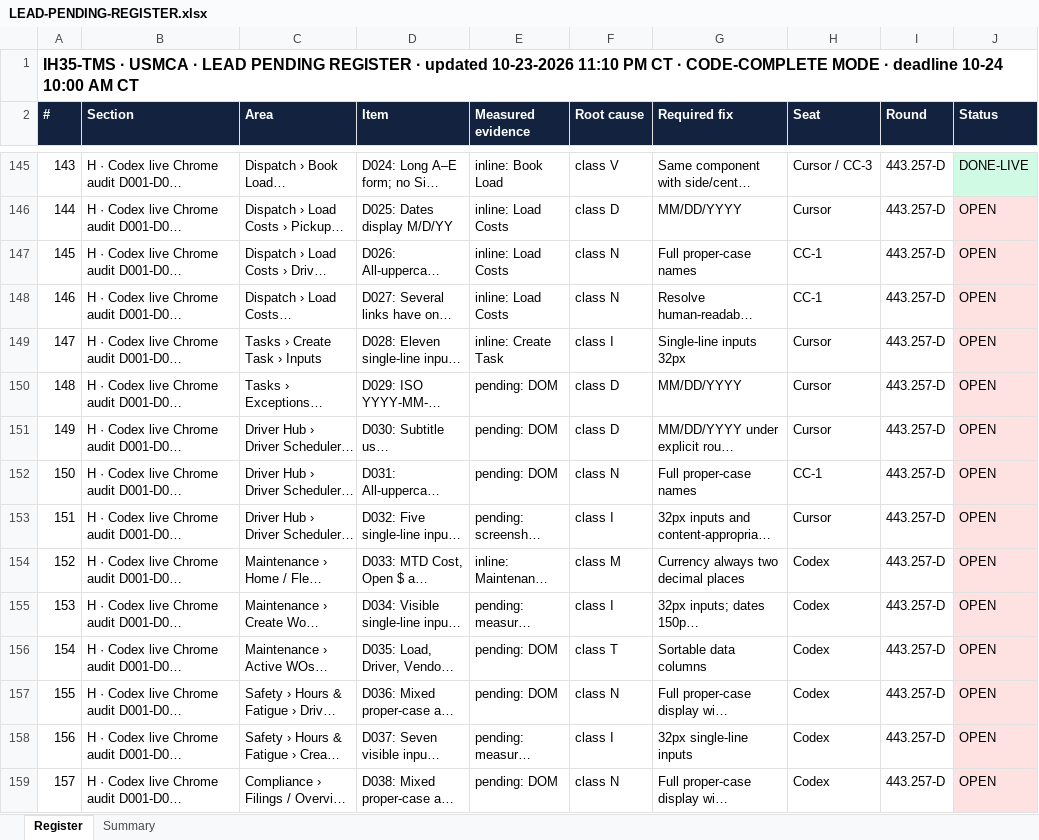
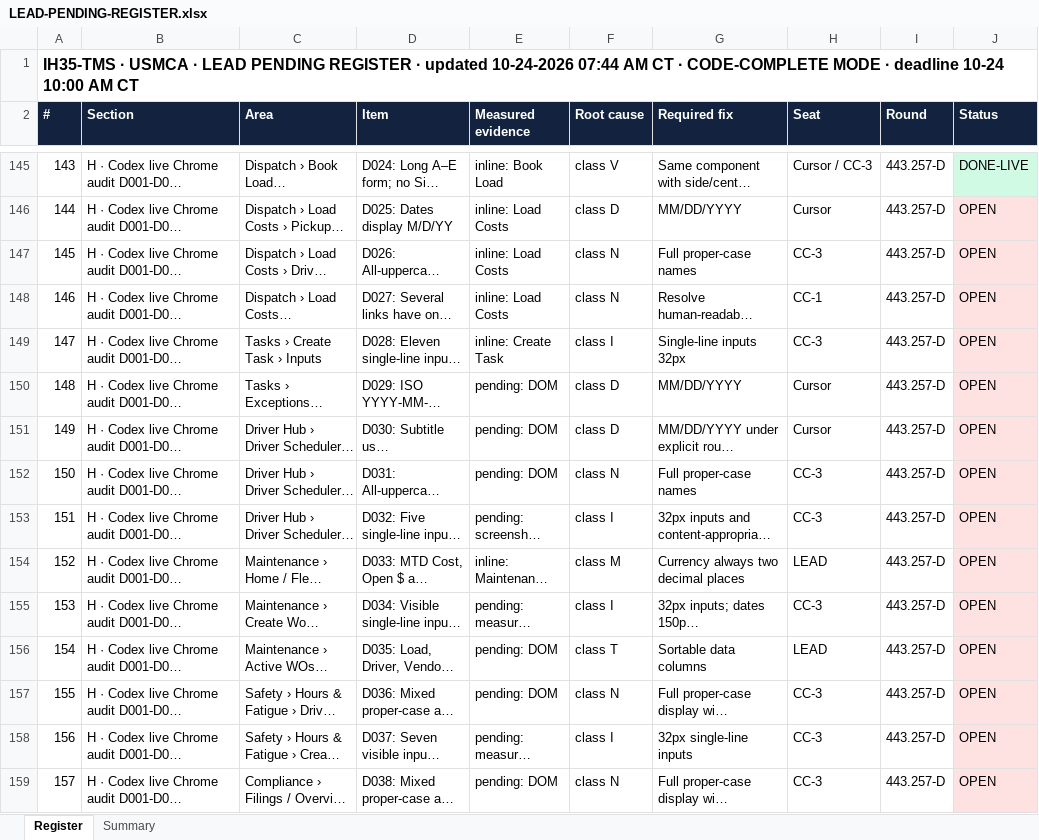
Before and after one commit to tioperfumes07/IH35-TMS, an Excel workbook: docs/bus/lead/LEAD-PENDING-REGISTER.xlsx, sheet Register, drawn as a sheet; only a part is shown, gaps mark what is left out; long unchanged cells end in …; values as stored, in another font and other column widths than the file's, no borders; the diff covers the shown part only; the diff names each change by its address in the sheet, - before the commit and + after, or states it on an @@ line.

```diff
--- a/docs/bus/lead/LEAD-PENDING-REGISTER.xlsx (sheet Register)
+++ b/docs/bus/lead/LEAD-PENDING-REGISTER.xlsx (sheet Register)
-A1 (#): …· updated 10-23-2026 11:10 PM CT ·…
+A1 (#): …· updated 10-24-2026 07:44 AM CT ·…
-H147 (Seat): CC-1
+H147 (Seat): CC-3
-H149 (Seat): Cursor
+H149 (Seat): CC-3
-H152 (Seat): CC-1
+H152 (Seat): CC-3
-H153 (Seat): Cursor
+H153 (Seat): CC-3
-H154 (Seat): Codex
+H154 (Seat): LEAD
-H155 (Seat): Codex
+H155 (Seat): CC-3
-H156 (Seat): Codex
+H156 (Seat): LEAD
-H157:H159 (Seat): Codex
+H157:H159 (Seat): CC-3
```
Also changed, not shown: 92 edited cells elsewhere in this sheet, sheet Summary, 1 other file.
